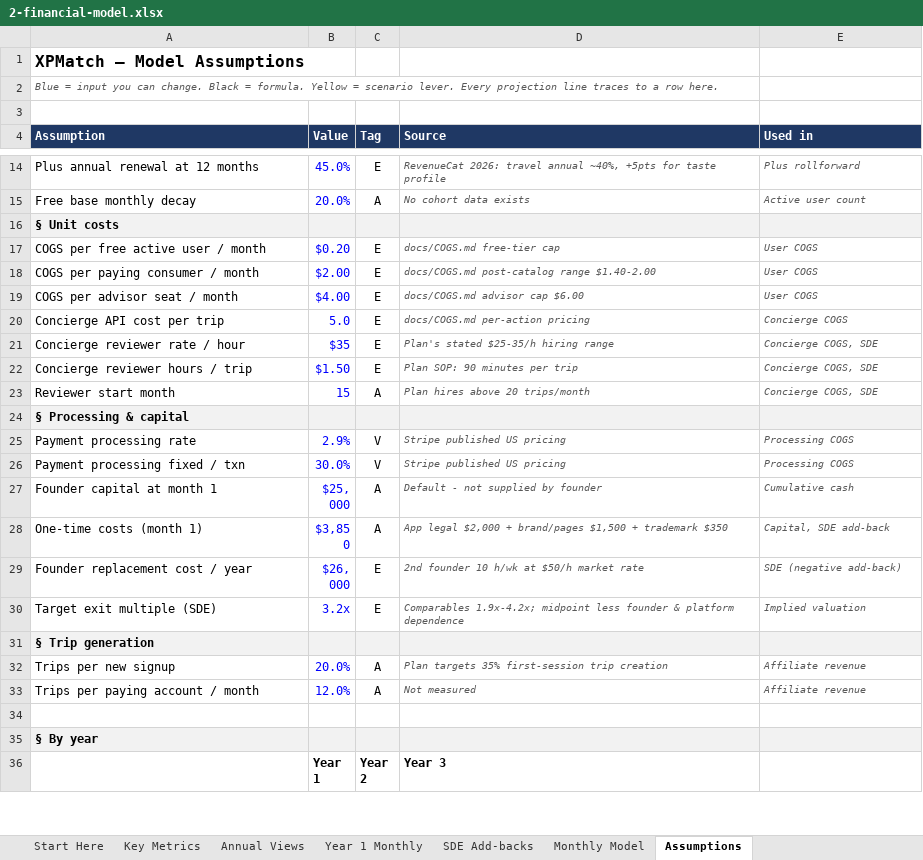
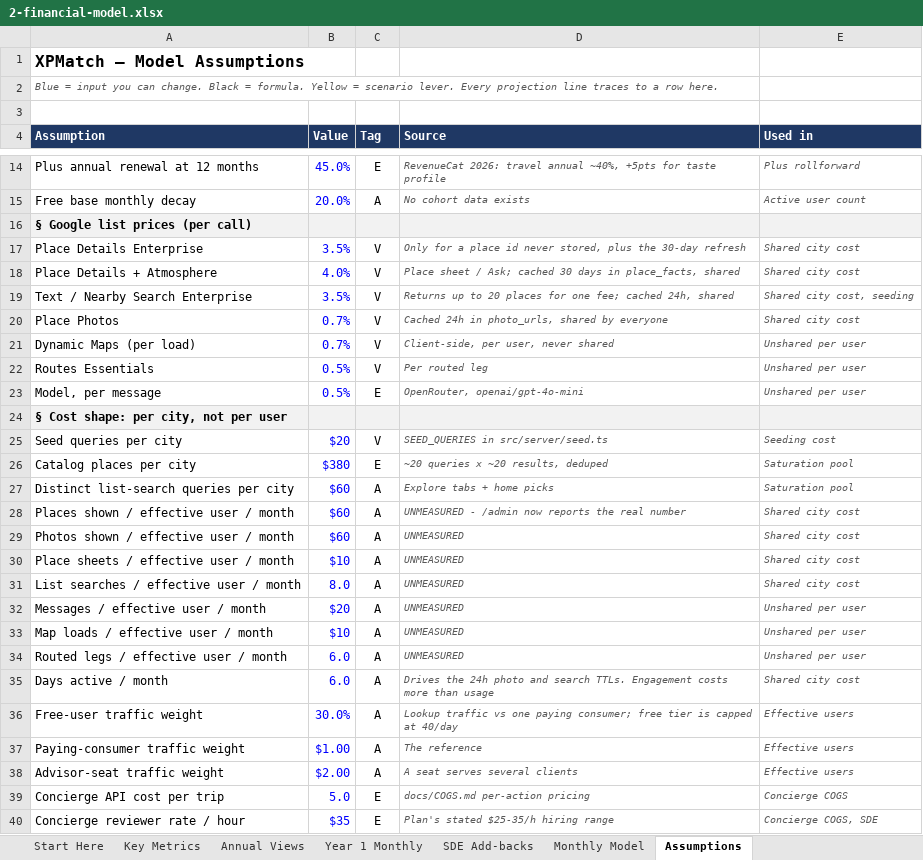
Before and after one commit to TayoAki/XPMatchv1, an Excel workbook: business-summaries/xpmatch/2-financial-model.xlsx, sheet Assumptions, drawn as a sheet; only a part is shown, gaps mark what is left out; the shorter side is filled out with more unchanged rows; values as stored, in another font and other column widths than the file's, no borders; removed rows and columns are numbered as before the commit, all else as after; the diff covers the shown part only; the diff names each change by its address in the sheet, - before the commit and + after, or states it on an @@ line.

```diff
--- a/business-summaries/xpmatch/2-financial-model.xlsx (sheet Assumptions)
+++ b/business-summaries/xpmatch/2-financial-model.xlsx (sheet Assumptions)
-A16 (Assumption): § Unit costs
+A16 (Assumption): § Google list prices (per call)
-row 17: COGS per free active user / month | $0.20 | E | docs/COGS.md free-tier cap | User COGS
-row 18: COGS per paying consumer / month | $2.00 | E | docs/COGS.md post-catalog range $1.40-2.00 | User COGS
-row 19: COGS per advisor seat / month | $4.00 | E | docs/COGS.md advisor cap $6.00 | User COGS
+row 17: Place Details Enterprise | 3.5% | V | Only for a place id never stored, plus the 30-day refresh | Shared city cost
+row 18: Place Details + Atmosphere | 4.0% | V | Place sheet / Ask; cached 30 days in place_facts, shared | Shared city cost
+row 19: Text / Nearby Search Enterprise | 3.5% | V | Returns up to 20 places for one fee; cached 24h, shared | Shared city cost, seeding
+row 20: Place Photos | 0.7% | V | Cached 24h in photo_urls, shared by everyone | Shared city cost
+row 21: Dynamic Maps (per load) | 0.7% | V | Client-side, per user, never shared | Unshared per user
+row 22: Routes Essentials | 0.5% | V | Per routed leg | Unshared per user
+row 23: Model, per message | 0.5% | E | OpenRouter, openai/gpt-4o-mini | Unshared per user
+row 24: § Cost shape: per city, not per user
+row 25: Seed queries per city | $20 | V | SEED_QUERIES in src/server/seed.ts | Seeding cost
+row 26: Catalog places per city | $380 | E | ~20 queries x ~20 results, deduped | Saturation pool
+row 27: Distinct list-search queries per city | $60 | A | Explore tabs + home picks | Saturation pool
+row 28: Places shown / effective user / month | $60 | A | UNMEASURED - /admin now reports the real number | Shared city cost
+row 29: Photos shown / effective user / month | $60 | A | UNMEASURED | Shared city cost
+row 30: Place sheets / effective user / month | $10 | A | UNMEASURED | Shared city cost
+row 31: List searches / effective user / month | 8.0 | A | UNMEASURED | Shared city cost
+row 32: Messages / effective user / month | $20 | A | UNMEASURED | Unshared per user
+row 33: Map loads / effective user / month | $10 | A | UNMEASURED | Unshared per user
+row 34: Routed legs / effective user / month | 6.0 | A | UNMEASURED | Unshared per user
+row 35: Days active / month | 6.0 | A | Drives the 24h photo and search TTLs. Engagement costs more than usage | Shared city cost
+row 36: Free-user traffic weight | 30.0% | A | Lookup traffic vs one paying consumer; free tier is capped at 40/day | Effective users
+row 37: Paying-consumer traffic weight | $1.00 | A | The reference | Effective users
+row 38: Advisor-seat traffic weight | $2.00 | A | A seat serves several clients | Effective users
```
Also changed, not shown: 2 added rows elsewhere in this sheet, sheet Monthly Model, sheet Year 1 Monthly, sheet Annual Views, sheet Key Metrics, sheet SDE Add-backs, formulas that keep their value, 6 other files.
